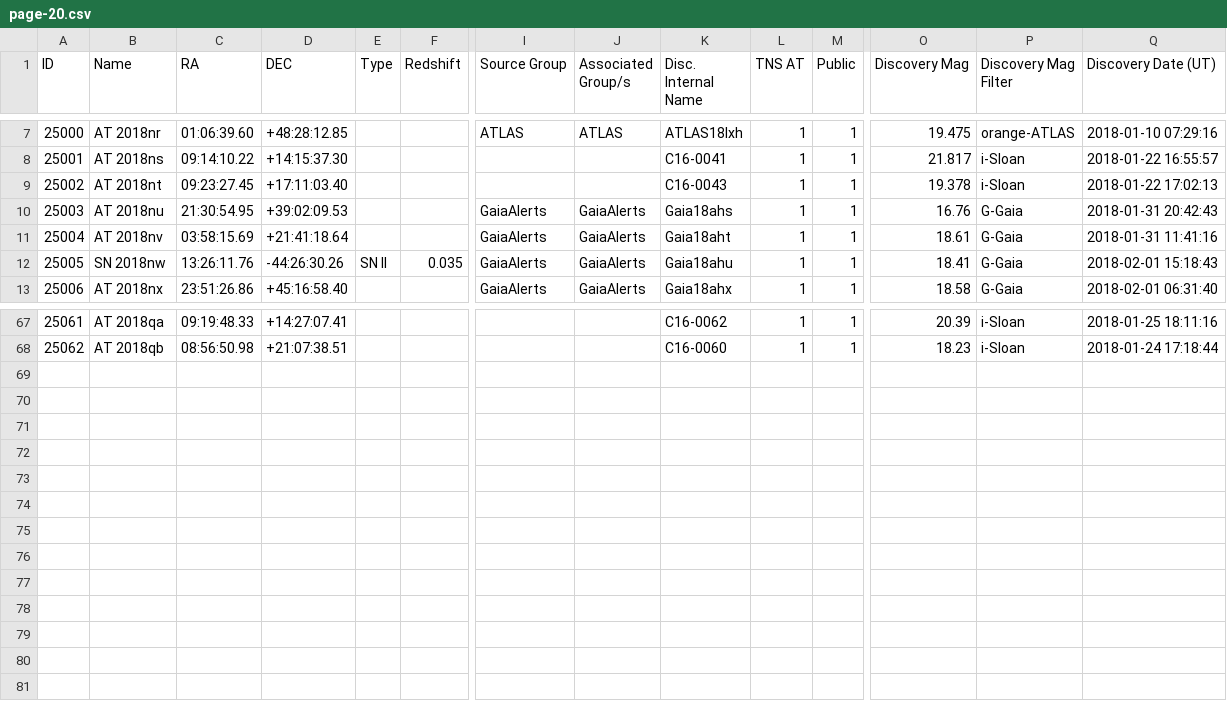
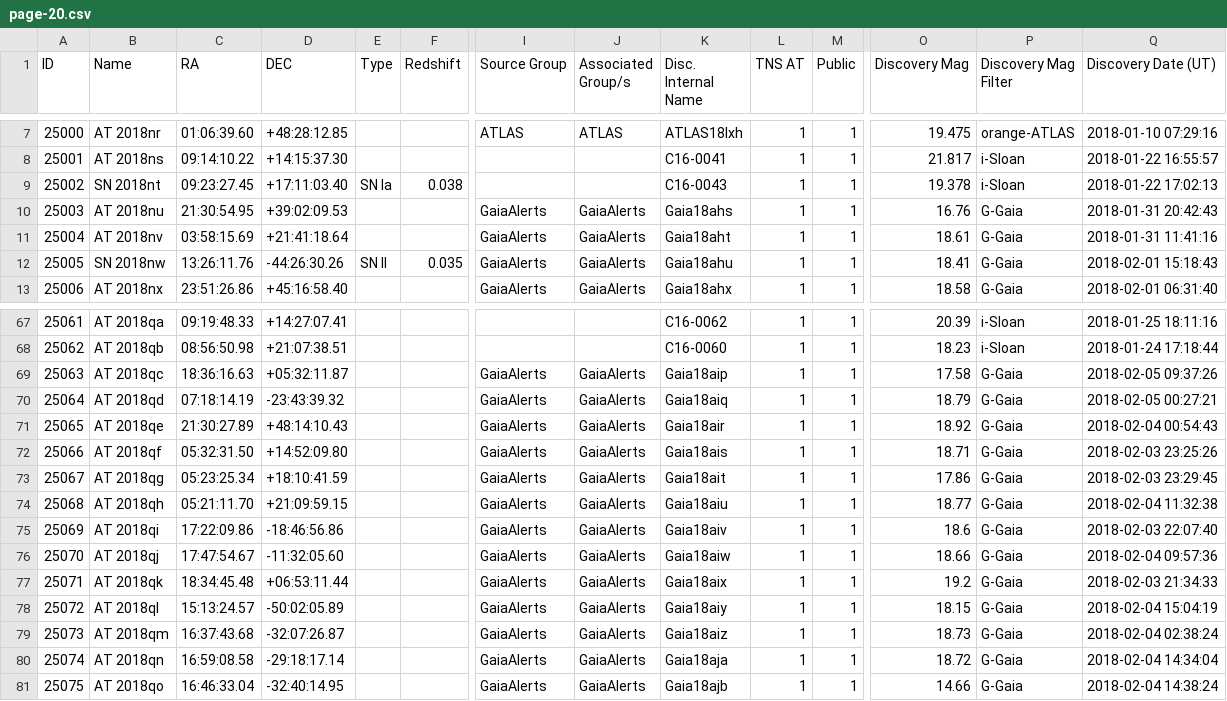
Before and after one commit to astrocatalogs/tde-external, a CSV file: TNS/page-20.csv, drawn as a sheet; only a part is shown, gaps mark what is left out; rows hold the shown columns only; the diff names each change by its address in the sheet, - before the commit and + after, or states it on an @@ line.

Commit message:
Astrocats v'0.3.29' SHA'8af62c454499802390cd089a364af24d933a23fc' - TidalDisruptionCatalog SHA'46c6a02c549f02a4bc3e1940ac56a5c17db1a9af' : 'push' - adding all files.

```diff
--- a/TNS/page-20.csv
+++ b/TNS/page-20.csv
-B9 (Name): AT 2018nt
+B9 (Name): SN 2018nt
-E9 (Type): (empty)
+E9 (Type): SN Ia
-F9 (Redshift): (empty)
+F9 (Redshift): 0.038
+row 69: 25063 | AT 2018qc | 18:36:16.63 | +05:32:11.87 |  |  | GaiaAlerts | GaiaAlerts | Gaia18aip | 1 | 1 | 17.58 | G-Gaia | 2018-02-05 09:37:26
+row 70: 25064 | AT 2018qd | 07:18:14.19 | -23:43:39.32 |  |  | GaiaAlerts | GaiaAlerts | Gaia18aiq | 1 | 1 | 18.79 | G-Gaia | 2018-02-05 00:27:21
+row 71: 25065 | AT 2018qe | 21:30:27.89 | +48:14:10.43 |  |  | GaiaAlerts | GaiaAlerts | Gaia18air | 1 | 1 | 18.92 | G-Gaia | 2018-02-04 00:54:43
+row 72: 25066 | AT 2018qf | 05:32:31.50 | +14:52:09.80 |  |  | GaiaAlerts | GaiaAlerts | Gaia18ais | 1 | 1 | 18.71 | G-Gaia | 2018-02-03 23:25:26
+row 73: 25067 | AT 2018qg | 05:23:25.34 | +18:10:41.59 |  |  | GaiaAlerts | GaiaAlerts | Gaia18ait | 1 | 1 | 17.86 | G-Gaia | 2018-02-03 23:29:45
+row 74: 25068 | AT 2018qh | 05:21:11.70 | +21:09:59.15 |  |  | GaiaAlerts | GaiaAlerts | Gaia18aiu | 1 | 1 | 18.77 | G-Gaia | 2018-02-04 11:32:38
+row 75: 25069 | AT 2018qi | 17:22:09.86 | -18:46:56.86 |  |  | GaiaAlerts | GaiaAlerts | Gaia18aiv | 1 | 1 | 18.6 | G-Gaia | 2018-02-03 22:07:40
+row 76: 25070 | AT 2018qj | 17:47:54.67 | -11:32:05.60 |  |  | GaiaAlerts | GaiaAlerts | Gaia18aiw | 1 | 1 | 18.66 | G-Gaia | 2018-02-04 09:57:36
+row 77: 25071 | AT 2018qk | 18:34:45.48 | +06:53:11.44 |  |  | GaiaAlerts | GaiaAlerts | Gaia18aix | 1 | 1 | 19.2 | G-Gaia | 2018-02-03 21:34:33
+row 78: 25072 | AT 2018ql | 15:13:24.57 | -50:02:05.89 |  |  | GaiaAlerts | GaiaAlerts | Gaia18aiy | 1 | 1 | 18.15 | G-Gaia | 2018-02-04 15:04:19
+row 79: 25073 | AT 2018qm | 16:37:43.68 | -32:07:26.87 |  |  | GaiaAlerts | GaiaAlerts | Gaia18aiz | 1 | 1 | 18.73 | G-Gaia | 2018-02-04 02:38:24
+row 80: 25074 | AT 2018qn | 16:59:08.58 | -29:18:17.14 |  |  | GaiaAlerts | GaiaAlerts | Gaia18aja | 1 | 1 | 18.72 | G-Gaia | 2018-02-04 14:34:04
+row 81: 25075 | AT 2018qo | 16:46:33.04 | -32:40:14.95 |  |  | GaiaAlerts | GaiaAlerts | Gaia18ajb | 1 | 1 | 14.66 | G-Gaia | 2018-02-04 14:38:24
```
Also changed, not shown: TNS/index.csv, 4 other files.
